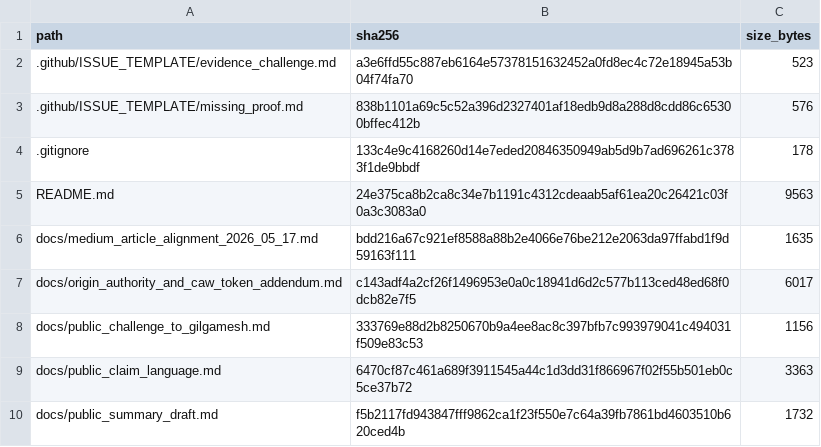
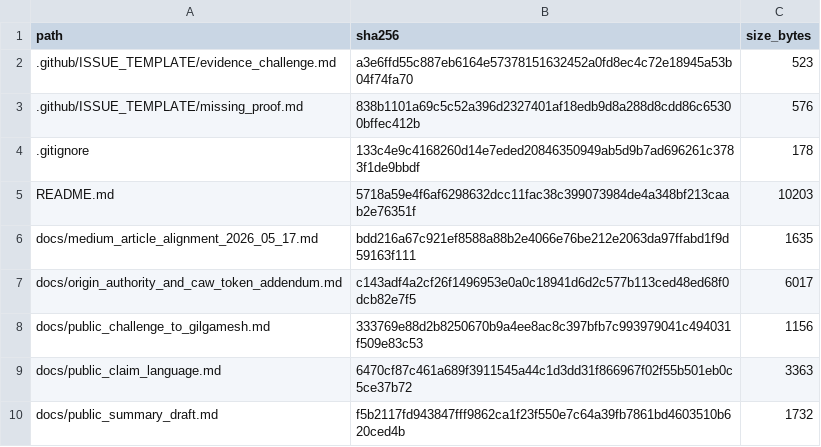
Before and after one commit to Xubu-Trad/caw-public-peer-review, a TSV file: ledgers/SHA256SUMS.tsv, drawn as a sheet; only a part is shown.

Commit message:
normalize README official submission section and refresh ledger

```diff
--- a/ledgers/SHA256SUMS.tsv
+++ b/ledgers/SHA256SUMS.tsv
@@ -4,3 +4,3 @@ path	sha256	size_bytes
 .gitignore	133c4e9c4168260d14e7eded20846350949ab5d9b7ad696261c3783f1de9bbdf	178
-README.md	24e375ca8b2ca8c34e7b1191c4312cdeaab5af61ea20c26421c03f0a3c3083a0	9563
+README.md	5718a59e4f6af6298632dcc11fac38c399073984de4a348bf213caab2e76351f	10203
 docs/medium_article_alignment_2026_05_17.md	bdd216a67c921ef8588a88b2e4066e76be212e2063da97ffabd1f9d59163f111	1635
```
Also changed, not shown: 1 other file.
